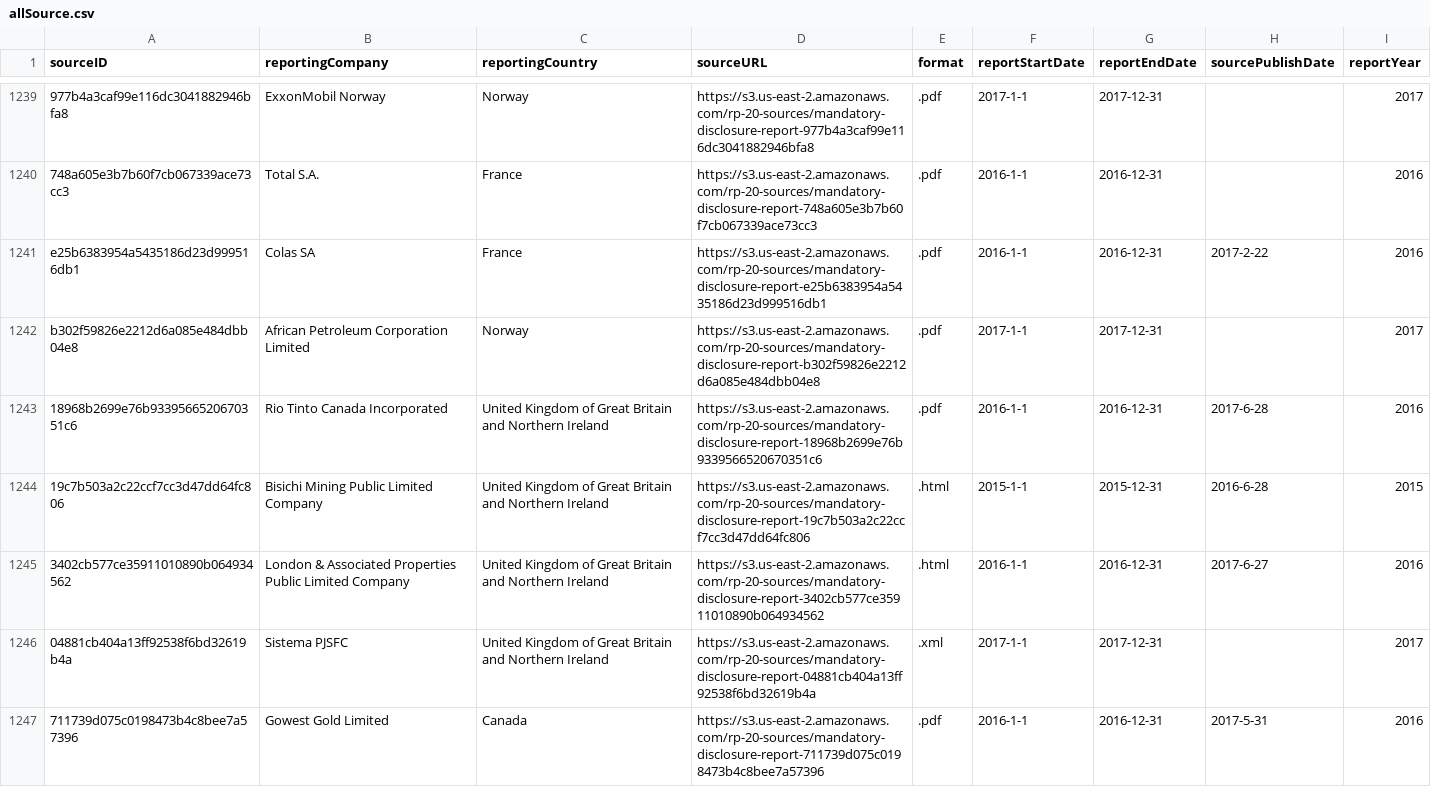
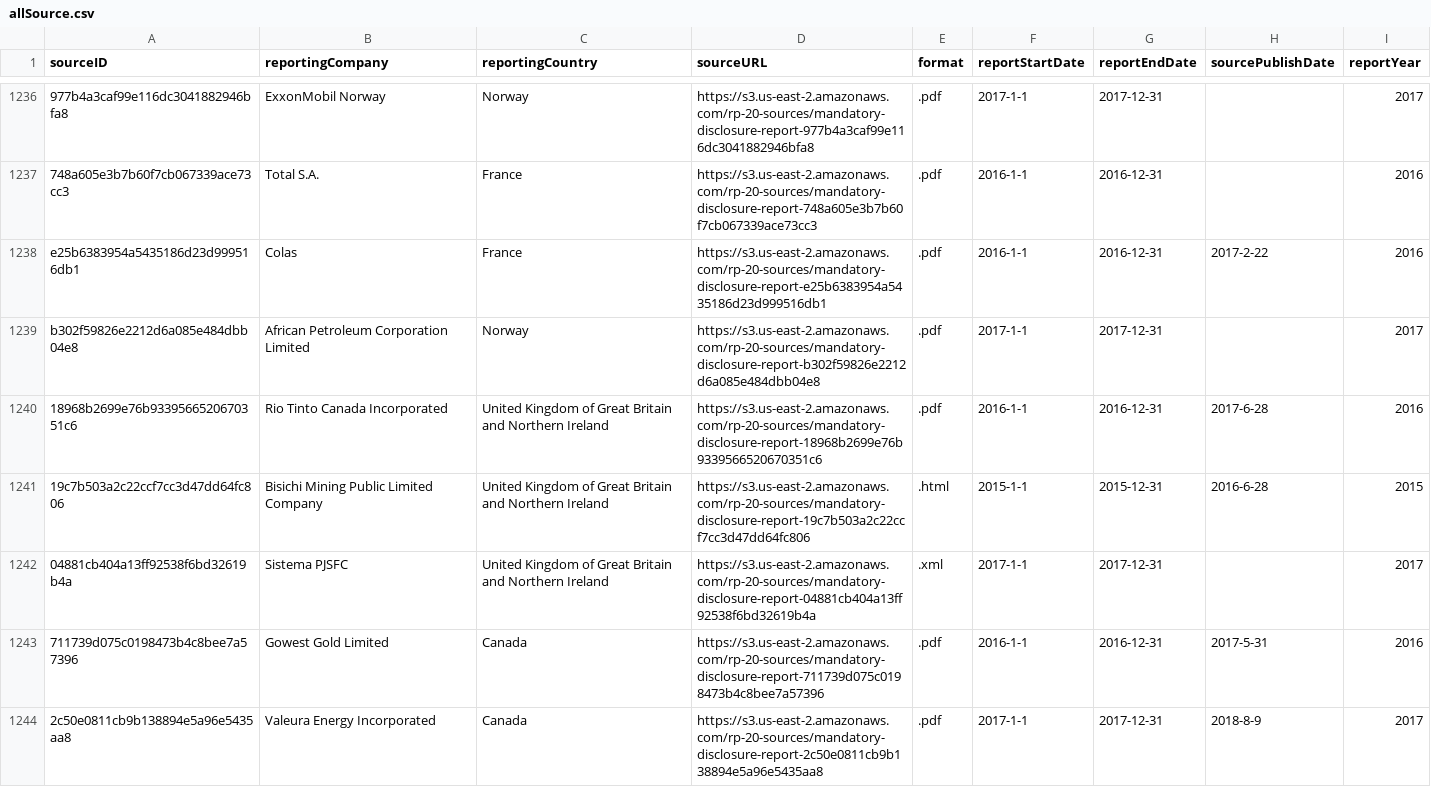
Before and after one commit to NRGI/RP-Outreach, a CSV file: RP_data/allSource.csv, drawn as a sheet; only a part is shown, gaps mark what is left out; the shorter side is filled out with more unchanged rows; removed rows and columns are numbered as before the commit, all else as after; the diff covers the shown part only; the diff names each change by its address in the sheet, - before the commit and + after, or states it on an @@ line.

```diff
--- a/RP_data/allSource.csv
+++ b/RP_data/allSource.csv
-B1238 (reportingCompany): Colas SA
+B1238 (reportingCompany): Colas
-row 1245: 3402cb577ce35911010890b064934562 | London & Associated Properties Public Limited Company | United Kingdom of Great Britain and Northern Ireland | https://s3.us-east-2.amazonaws.com/rp-20-sources/mandatory-disclosure-report-3402cb577ce35911010890b064934562 | .html | 2016-1-1 | 2016-12-31 | 2017-6-27 | 2016
```
Also changed, not shown: 8 added rows, 4 removed rows and 18 edited cells elsewhere in this file, 8 other files.
